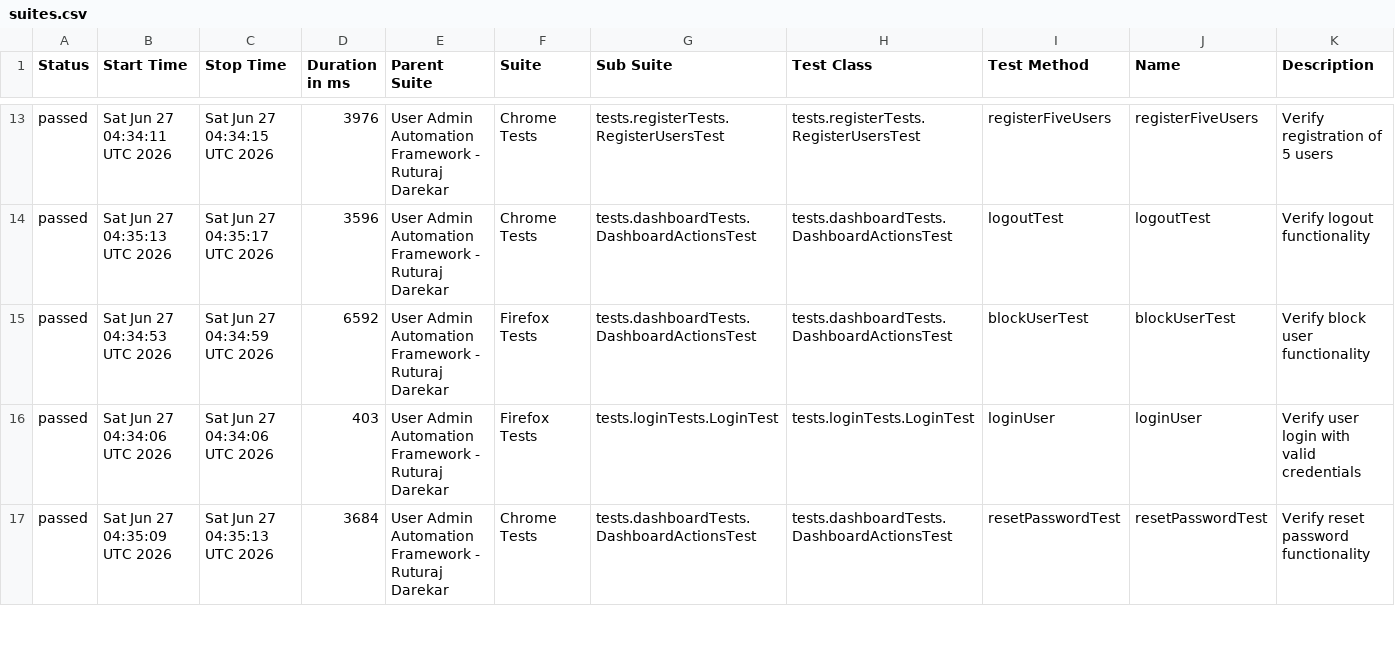
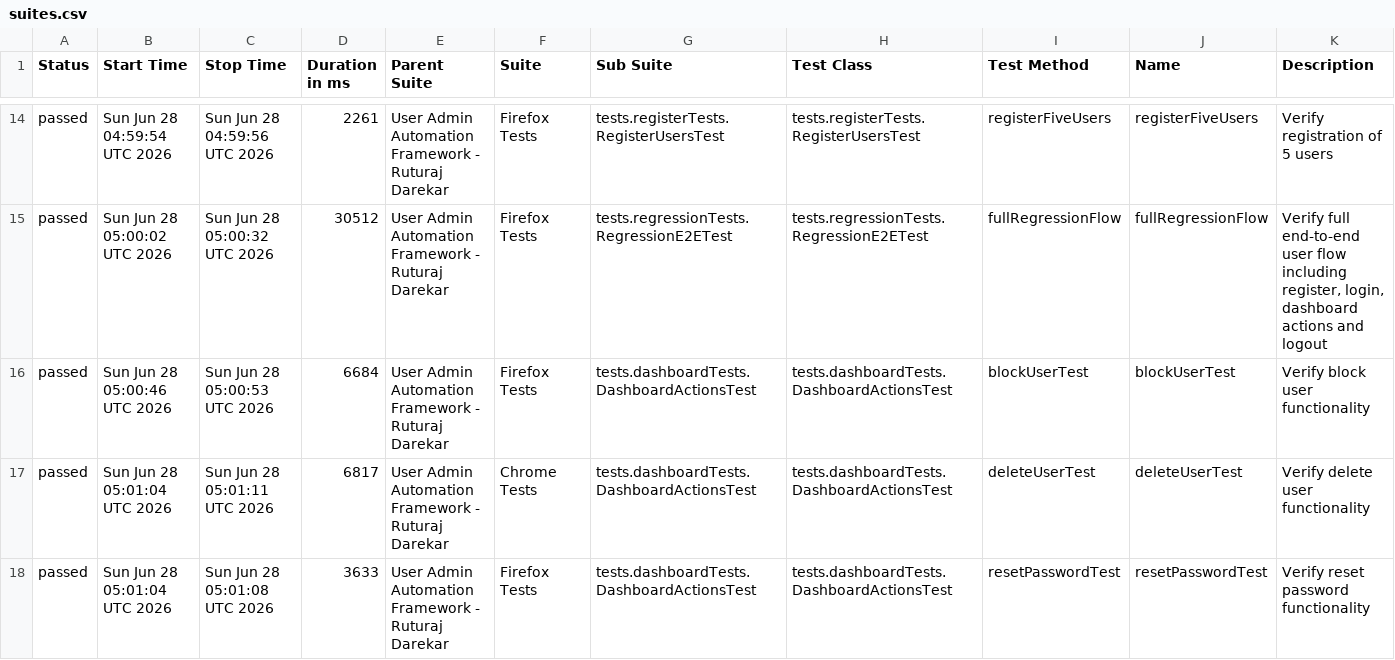
Before and after one commit to Ruturaj0861/user-admin-automation, a CSV file: data/suites.csv, drawn as a sheet; only a part is shown, gaps mark what is left out; the diff covers the shown part only.

```diff
--- a/data/suites.csv
+++ b/data/suites.csv
@@ -13,5 +14,5 @@
-"passed","Sat Jun 27 04:34:11 UTC 2026","Sat Jun 27 04:34:15 UTC 2026","3976","User Admin Automation Framework - Ruturaj Darekar","Chrome Tests","tests.registerTests.RegisterUsersTest","tests.registerTests.RegisterUsersTest","registerFiveUsers","registerFiveUsers","Verify registration of 5 users"
-"passed","Sat Jun 27 04:35:13 UTC 2026","Sat Jun 27 04:35:17 UTC 2026","3596","User Admin Automation Framework - Ruturaj Darekar","Chrome Tests","tests.dashboardTests.DashboardActionsTest","tests.dashboardTests.DashboardActionsTest","logoutTest","logoutTest","Verify logout functionality"
-"passed","Sat Jun 27 04:34:53 UTC 2026","Sat Jun 27 04:34:59 UTC 2026","6592","User Admin Automation Framework - Ruturaj Darekar","Firefox Tests","tests.dashboardTests.DashboardActionsTest","tests.dashboardTests.DashboardActionsTest","blockUserTest","blockUserTest","Verify block user functionality"
-"passed","Sat Jun 27 04:34:06 UTC 2026","Sat Jun 27 04:34:06 UTC 2026","403","User Admin Automation Framework - Ruturaj Darekar","Firefox Tests","tests.loginTests.LoginTest","tests.loginTests.LoginTest","loginUser","loginUser","Verify user login with valid credentials"
-"passed","Sat Jun 27 04:35:09 UTC 2026","Sat Jun 27 04:35:13 UTC 2026","3684","User Admin Automation Framework - Ruturaj Darekar","Chrome Tests","tests.dashboardTests.DashboardActionsTest","tests.dashboardTests.DashboardActionsTest","resetPasswordTest","resetPasswordTest","Verify reset password functionality"
+"passed","Sun Jun 28 04:59:54 UTC 2026","Sun Jun 28 04:59:56 UTC 2026","2261","User Admin Automation Framework - Ruturaj Darekar","Firefox Tests","tests.registerTests.RegisterUsersTest","tests.registerTests.RegisterUsersTest","registerFiveUsers","registerFiveUsers","Verify registration of 5 users"
+"passed","Sun Jun 28 05:00:02 UTC 2026","Sun Jun 28 05:00:32 UTC 2026","30512","User Admin Automation Framework - Ruturaj Darekar","Firefox Tests","tests.regressionTests.RegressionE2ETest","tests.regressionTests.RegressionE2ETest","fullRegressionFlow","fullRegressionFlow","Verify full end-to-end user flow including register, login, dashboard actions and logout"
+"passed","Sun Jun 28 05:00:46 UTC 2026","Sun Jun 28 05:00:53 UTC 2026","6684","User Admin Automation Framework - Ruturaj Darekar","Firefox Tests","tests.dashboardTests.DashboardActionsTest","tests.dashboardTests.DashboardActionsTest","blockUserTest","blockUserTest","Verify block user functionality"
+"passed","Sun Jun 28 05:01:04 UTC 2026","Sun Jun 28 05:01:11 UTC 2026","6817","User Admin Automation Framework - Ruturaj Darekar","Chrome Tests","tests.dashboardTests.DashboardActionsTest","tests.dashboardTests.DashboardActionsTest","deleteUserTest","deleteUserTest","Verify delete user functionality"
+"passed","Sun Jun 28 05:01:04 UTC 2026","Sun Jun 28 05:01:08 UTC 2026","3633","User Admin Automation Framework - Ruturaj Darekar","Firefox Tests","tests.dashboardTests.DashboardActionsTest","tests.dashboardTests.DashboardActionsTest","resetPasswordTest","resetPasswordTest","Verify reset password functionality"
```
Also changed, not shown: 3 added rows, 3 removed rows and 74 edited cells elsewhere in this file, 55 other files.
